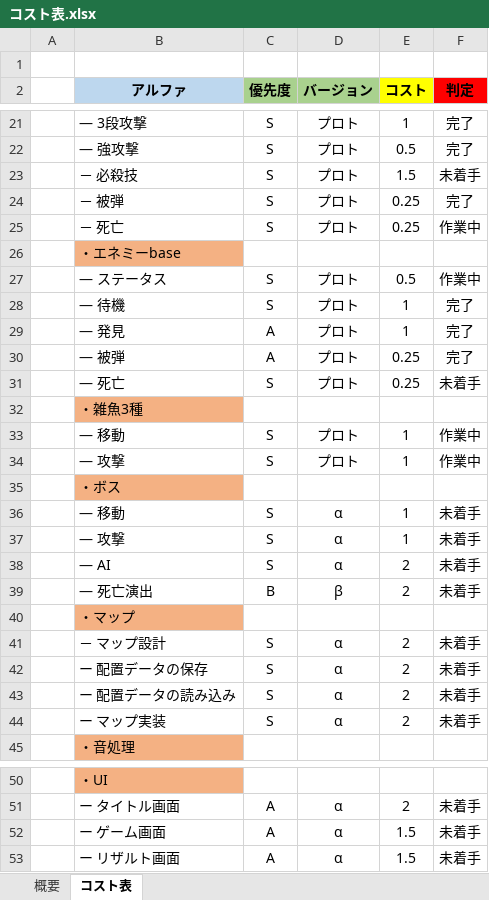
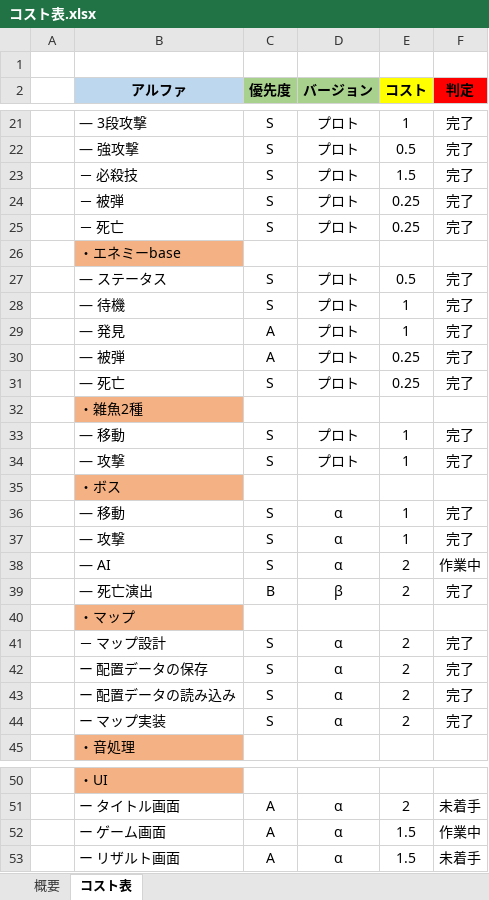
Before and after one commit to keishiF/3DGame202509, an Excel workbook: 3DGame202509/その他作業/コスト表.xlsx, sheet コスト表, drawn as a sheet; only a part is shown, gaps mark what is left out; values as stored, in another font and other column widths than the file's, no borders; the diff covers the shown part only; the diff names each change by its address in the sheet, - before the commit and + after, or states it on an @@ line.

```diff
--- a/3DGame202509/その他作業/コスト表.xlsx (sheet コスト表)
+++ b/3DGame202509/その他作業/コスト表.xlsx (sheet コスト表)
-F23 (判定): 未着手
+F23 (判定): 完了
-F25 (判定): 作業中
+F25 (判定): 完了
-F27 (判定): 作業中
+F27 (判定): 完了
-F31 (判定): 未着手
+F31 (判定): 完了
-B32 (アルファ): ・雑魚3種
+B32 (アルファ): ・雑魚2種
-F33:F34 (判定): 作業中
+F33:F34 (判定): 完了
-F36:F37 (判定): 未着手
+F36:F37 (判定): 完了
-F38 (判定): 未着手
+F38 (判定): 作業中
-F39 (判定): 未着手
+F39 (判定): 完了
-F41:F44 (判定): 未着手
+F41:F44 (判定): 完了
-F52 (判定): 未着手
+F52 (判定): 作業中
```
Also changed, not shown: 4 edited cells elsewhere in this sheet, sheet 概要, 33 other files.
